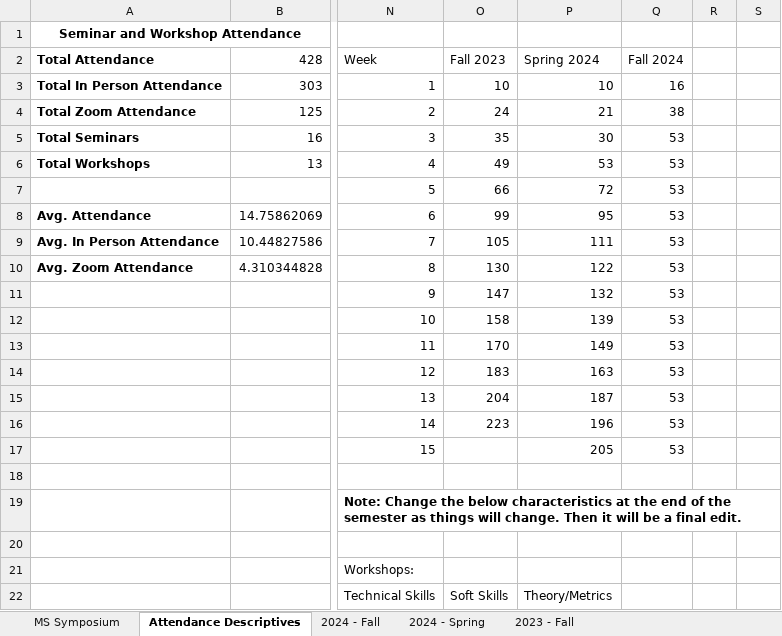
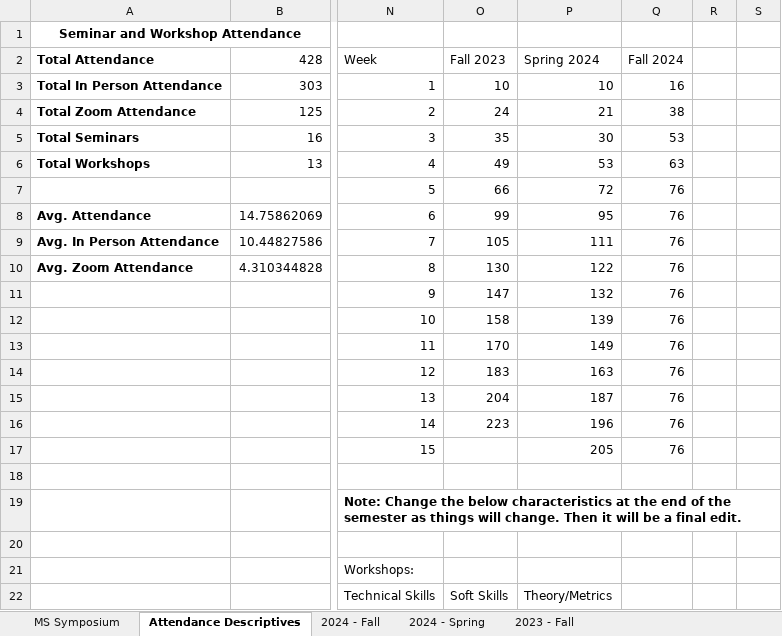
Before and after one commit to apecseminar/apecseminar.github.io, an Excel workbook: seminar_attendance.xlsx, sheet Attendance Descriptives, drawn as a sheet; only a part is shown, gaps mark what is left out; values as stored, in another font and other column widths than the file's, no borders; charts and pictures not drawn; the diff names each change by its address in the sheet, - before the commit and + after, or states it on an @@ line.

Commit message:
Adding info about Jiuchen seminar attendance

```diff
--- a/seminar_attendance.xlsx (sheet Attendance Descriptives)
+++ b/seminar_attendance.xlsx (sheet Attendance Descriptives)
-Q6 (Fall 2024): 53
+Q6 (Fall 2024): 63
-Q7:Q17 (Fall 2024): 53
+Q7:Q17 (Fall 2024): 76
```
Also changed, not shown: sheet 2024 - Fall, charts or pictures.
